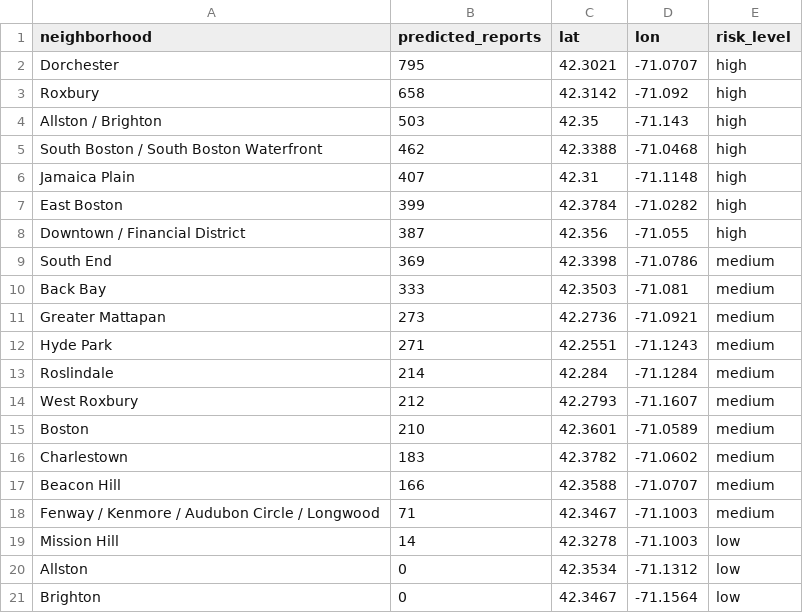
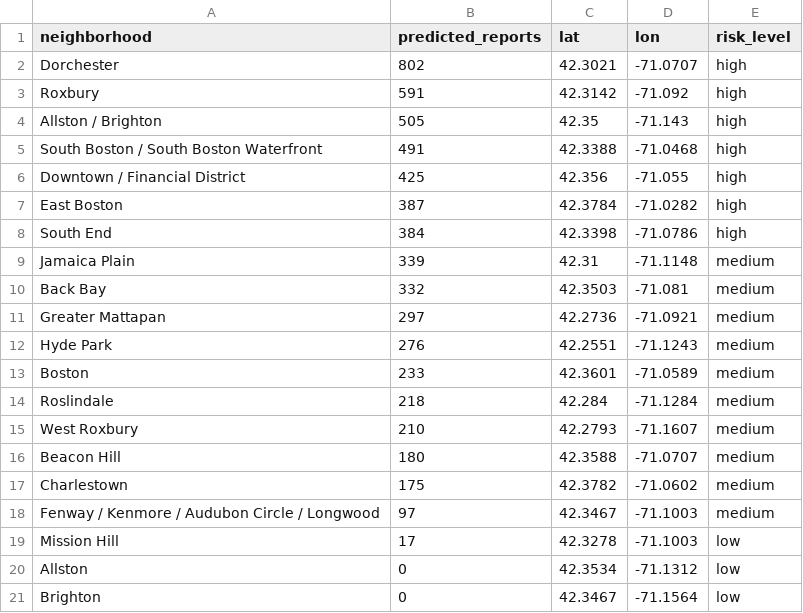
Before and after one commit to jzzzzyh/Hackachusetts_Project, a CSV file: data/processed/predictions.csv, drawn as a sheet; only a part is shown.

```diff
--- a/data/processed/predictions.csv
+++ b/data/processed/predictions.csv
@@ -1,20 +1,20 @@
 neighborhood,predicted_reports,lat,lon,risk_level
-Dorchester,795,42.3021,-71.0707,high
-Roxbury,658,42.3142,-71.092,high
-Allston / Brighton,503,42.35,-71.143,high
-South Boston / South Boston Waterfront,462,42.3388,-71.0468,high
-Jamaica Plain,407,42.31,-71.1148,high
-East Boston,399,42.3784,-71.0282,high
-Downtown / Financial District,387,42.356,-71.055,high
-South End,369,42.3398,-71.0786,medium
-Back Bay,333,42.3503,-71.081,medium
-Greater Mattapan,273,42.2736,-71.0921,medium
-Hyde Park,271,42.2551,-71.1243,medium
-Roslindale,214,42.284,-71.1284,medium
-West Roxbury,212,42.2793,-71.1607,medium
-Boston,210,42.3601,-71.0589,medium
-Charlestown,183,42.3782,-71.0602,medium
-Beacon Hill,166,42.3588,-71.0707,medium
-Fenway / Kenmore / Audubon Circle / Longwood,71,42.3467,-71.1003,medium
-Mission Hill,14,42.3278,-71.1003,low
+Dorchester,802,42.3021,-71.0707,high
+Roxbury,591,42.3142,-71.092,high
+Allston / Brighton,505,42.35,-71.143,high
+South Boston / South Boston Waterfront,491,42.3388,-71.0468,high
+Downtown / Financial District,425,42.356,-71.055,high
+East Boston,387,42.3784,-71.0282,high
+South End,384,42.3398,-71.0786,high
+Jamaica Plain,339,42.31,-71.1148,medium
+Back Bay,332,42.3503,-71.081,medium
+Greater Mattapan,297,42.2736,-71.0921,medium
+Hyde Park,276,42.2551,-71.1243,medium
+Boston,233,42.3601,-71.0589,medium
+Roslindale,218,42.284,-71.1284,medium
+West Roxbury,210,42.2793,-71.1607,medium
+Beacon Hill,180,42.3588,-71.0707,medium
+Charlestown,175,42.3782,-71.0602,medium
+Fenway / Kenmore / Audubon Circle / Longwood,97,42.3467,-71.1003,medium
+Mission Hill,17,42.3278,-71.1003,low
 Allston,0,42.3534,-71.1312,low
```
Also changed, not shown: 6 other files.
